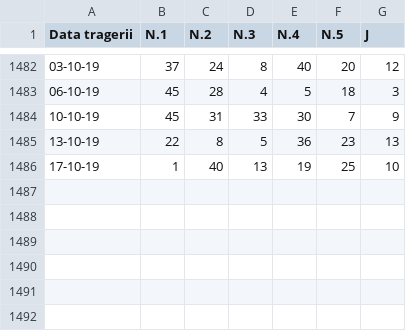
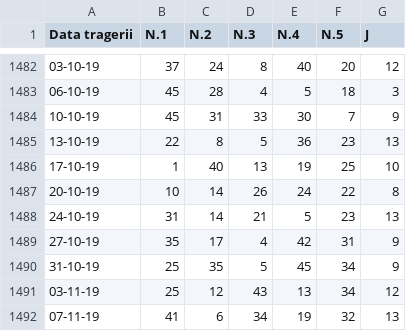
Before and after one commit to Gicanu/Lottery, a CSV file: Data/joker.csv, drawn as a sheet; only a part is shown, gaps mark what is left out.

Commit message:
Update joker.csv

```diff
--- a/Data/joker.csv
+++ b/Data/joker.csv
@@ -1486 +1486,7 @@ Data tragerii,N.1,N.2,N.3,N.4,N.5,J
 17-10-19,1,40,13,19,25,10
+20-10-19,10,14,26,24,22,8
+24-10-19,31,14,21,5,23,13
+27-10-19,35,17,4,42,31,9
+31-10-19,25,35,5,45,34,9
+03-11-19,25,12,43,13,34,12
+07-11-19,41,6,34,19,32,13
```
